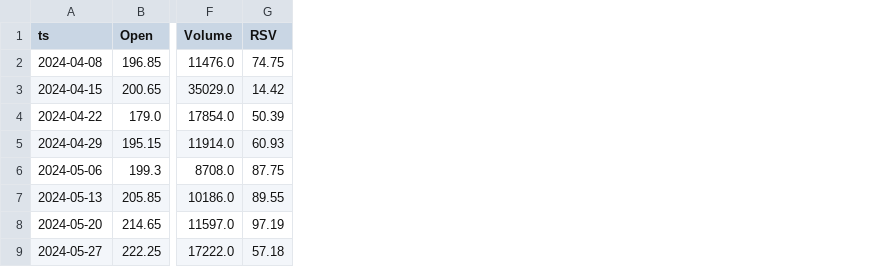
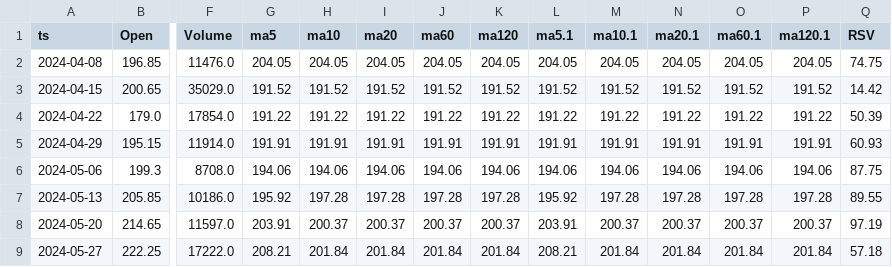
Before and after one commit to Omega-jp/StkRuleCheck, a CSV file: Data/kbar/00631L_W.csv, drawn as a sheet; only a part is shown, gaps mark what is left out; the diff names each change by its address in the sheet, - before the commit and + after, or states it on an @@ line.

```diff
--- a/Data/kbar/00631L_W.csv
+++ b/Data/kbar/00631L_W.csv
+column G (ma5), rows 2-9: 204.05 | 191.52 | 191.22 | 191.91 | 194.06 | 195.92 | 203.91 | 208.21
+column H (ma10), rows 2-9: 204.05 | 191.52 | 191.22 | 191.91 | 194.06 | 197.28 | 200.37 | 201.84
+column I (ma20), rows 2-9: 204.05 | 191.52 | 191.22 | 191.91 | 194.06 | 197.28 | 200.37 | 201.84
+column J (ma60), rows 2-9: 204.05 | 191.52 | 191.22 | 191.91 | 194.06 | 197.28 | 200.37 | 201.84
+column K (ma120), rows 2-9: 204.05 | 191.52 | 191.22 | 191.91 | 194.06 | 197.28 | 200.37 | 201.84
+column L (ma5.1), rows 2-9: 204.05 | 191.52 | 191.22 | 191.91 | 194.06 | 195.92 | 203.91 | 208.21
+column M (ma10.1), rows 2-9: 204.05 | 191.52 | 191.22 | 191.91 | 194.06 | 197.28 | 200.37 | 201.84
+column N (ma20.1), rows 2-9: 204.05 | 191.52 | 191.22 | 191.91 | 194.06 | 197.28 | 200.37 | 201.84
+column O (ma60.1), rows 2-9: 204.05 | 191.52 | 191.22 | 191.91 | 194.06 | 197.28 | 200.37 | 201.84
+column P (ma120.1), rows 2-9: 204.05 | 191.52 | 191.22 | 191.91 | 194.06 | 197.28 | 200.37 | 201.84
```
Also changed, not shown: Data/kbar/0050_W.csv, Data/kbar/00642U_W.csv, 42 other files.
